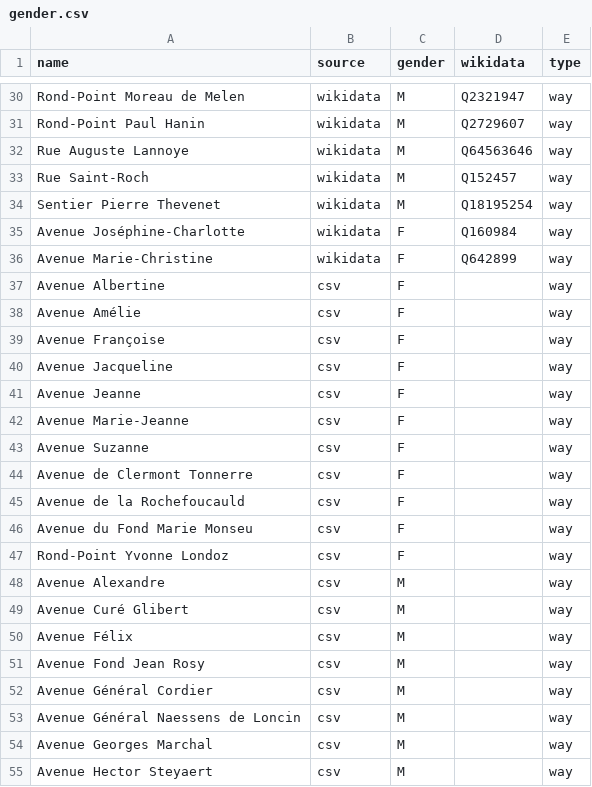
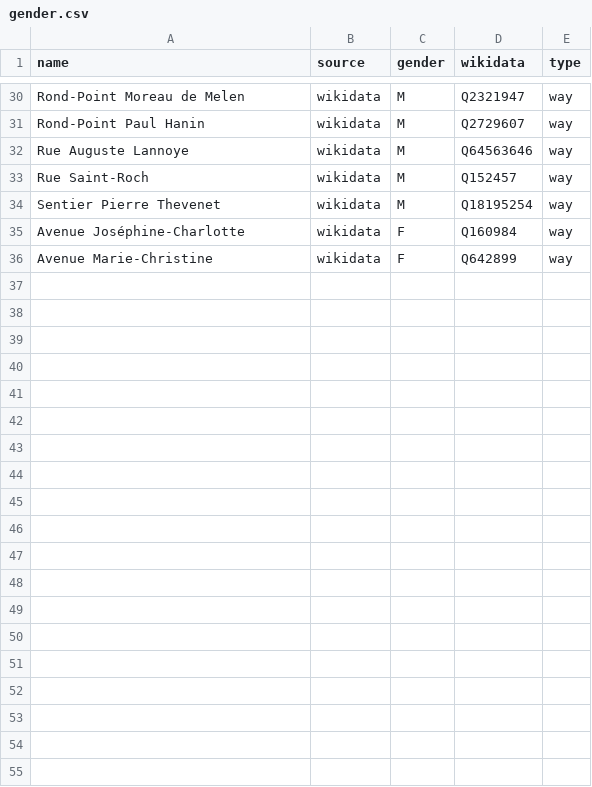
Before and after one commit to EqualStreetNames/equalstreetnames-rixensart, a CSV file: data/gender.csv, drawn as a sheet; only a part is shown, gaps mark what is left out; the diff covers the shown part only.

Commit message:
Cleaned gender.csv

```diff
--- a/data/gender.csv
+++ b/data/gender.csv
@@ -36,20 +36 @@ name,source,gender,wikidata,type
 "Avenue Marie-Christine",wikidata,F,Q642899,way
-"Avenue Albertine",csv,F,,way
-"Avenue Amélie",csv,F,,way
-"Avenue Françoise",csv,F,,way
-"Avenue Jacqueline",csv,F,,way
-"Avenue Jeanne",csv,F,,way
-"Avenue Marie-Jeanne",csv,F,,way
-"Avenue Suzanne",csv,F,,way
-"Avenue de Clermont Tonnerre",csv,F,,way
-"Avenue de la Rochefoucauld",csv,F,,way
-"Avenue du Fond Marie Monseu",csv,F,,way
-"Rond-Point Yvonne Londoz",csv,F,,way
-"Avenue Alexandre",csv,M,,way
-"Avenue Curé Glibert",csv,M,,way
-"Avenue Félix",csv,M,,way
-"Avenue Fond Jean Rosy",csv,M,,way
-"Avenue Général Cordier",csv,M,,way
-"Avenue Général Naessens de Loncin",csv,M,,way
-"Avenue Georges Marchal",csv,M,,way
-"Avenue Hector Steyaert",csv,M,,way
```
Also changed, not shown: 24 removed rows elsewhere in this file.
